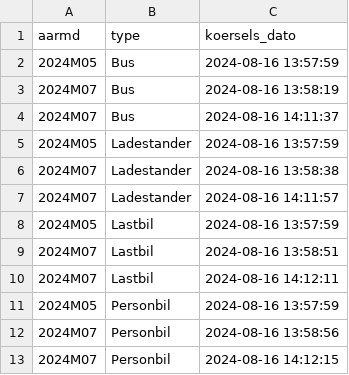
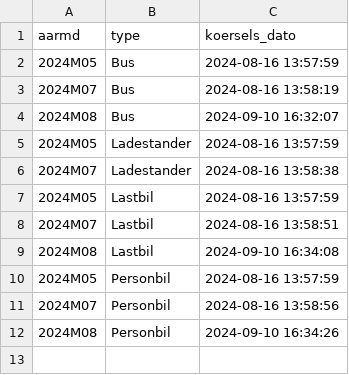
Before and after one commit to Transportministeriet/Ledelsesinformation, a CSV file: Opdaterings log.csv, drawn as a sheet.

Commit message:
seneste log

```diff
--- a/Opdaterings log.csv
+++ b/Opdaterings log.csv
@@ -3,11 +3,10 @@
 "2024M07";"Bus";"2024-08-16 13:58:19"
-"2024M07";"Bus";"2024-08-16 14:11:37"
+"2024M08";"Bus";"2024-09-10 16:32:07"
 "2024M05";"Ladestander";"2024-08-16 13:57:59"
 "2024M07";"Ladestander";"2024-08-16 13:58:38"
-"2024M07";"Ladestander";"2024-08-16 14:11:57"
 "2024M05";"Lastbil";"2024-08-16 13:57:59"
 "2024M07";"Lastbil";"2024-08-16 13:58:51"
-"2024M07";"Lastbil";"2024-08-16 14:12:11"
+"2024M08";"Lastbil";"2024-09-10 16:34:08"
 "2024M05";"Personbil";"2024-08-16 13:57:59"
 "2024M07";"Personbil";"2024-08-16 13:58:56"
-"2024M07";"Personbil";"2024-08-16 14:12:15"
+"2024M08";"Personbil";"2024-09-10 16:34:26"
```
